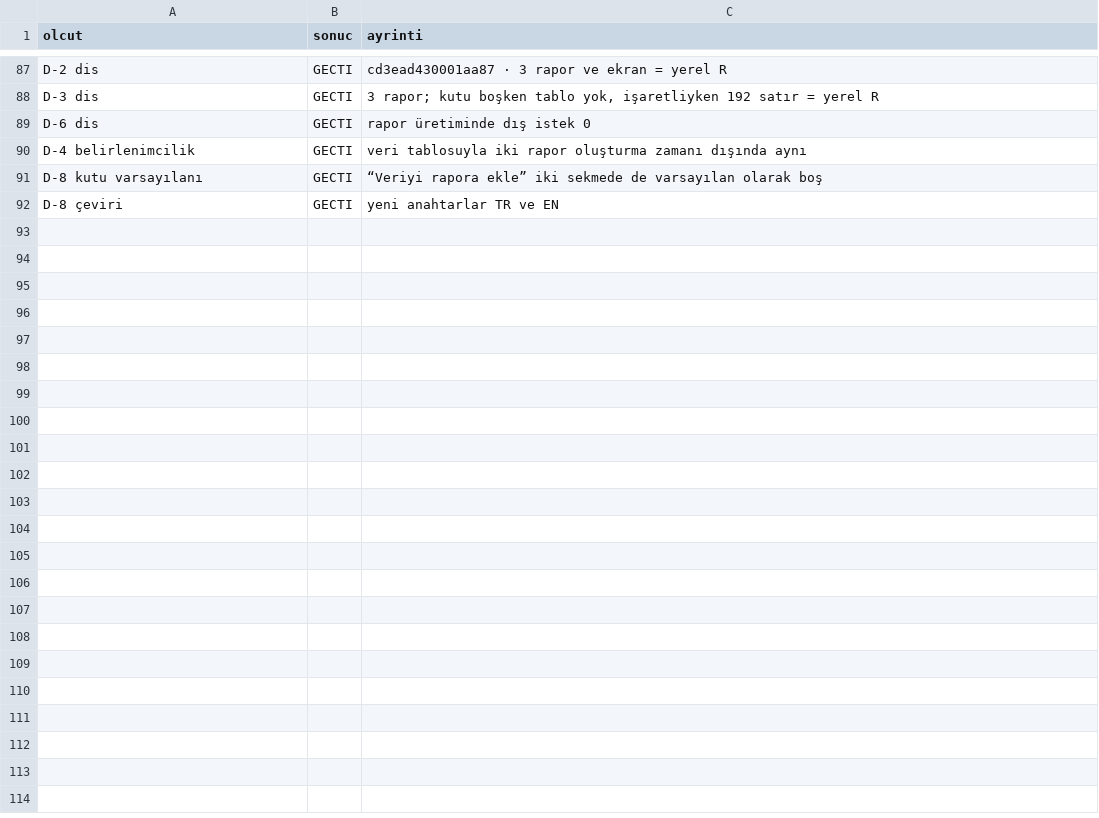
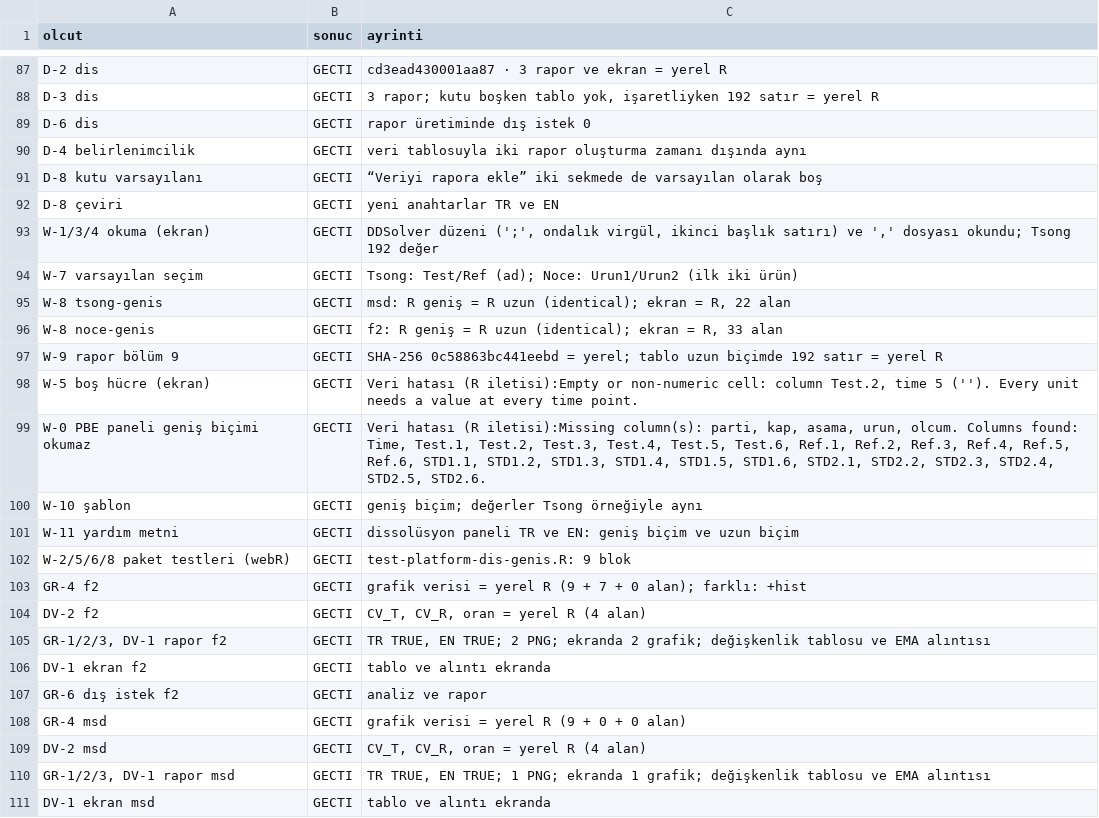
Before and after one commit to Kivancy/CNK-FarmaStatR, a CSV file: belgeler/teknik_notlar/FSR-TN-PLT-06_ek/p6_kabul.csv, drawn as a sheet; only a part is shown, gaps mark what is left out; the diff covers the shown part only; the diff names each change by its address in the sheet, - before the commit and + after, or states it on an @@ line.

```diff
--- a/belgeler/teknik_notlar/FSR-TN-PLT-06_ek/p6_kabul.csv
+++ b/belgeler/teknik_notlar/FSR-TN-PLT-06_ek/p6_kabul.csv
+row 93: W-1/3/4 okuma (ekran) | GECTI | DDSolver düzeni (';', ondalık virgül, ikinci başlık satırı) ve ',' dosyası okundu; Tsong 192 değer
+row 94: W-7 varsayılan seçim | GECTI | Tsong: Test/Ref (ad); Noce: Urun1/Urun2 (ilk iki ürün)
+row 95: W-8 tsong-genis | GECTI | msd: R geniş = R uzun (identical); ekran = R, 22 alan
+row 96: W-8 noce-genis | GECTI | f2: R geniş = R uzun (identical); ekran = R, 33 alan
+row 97: W-9 rapor bölüm 9 | GECTI | SHA-256 0c58863bc441eebd = yerel; tablo uzun biçimde 192 satır = yerel R
+row 98: W-5 boş hücre (ekran) | GECTI | Veri hatası (R iletisi):Empty or non-numeric cell: column Test.2, time 5 (''). Every unit needs a value at every time point.
+row 99: W-0 PBE paneli geniş biçimi okumaz | GECTI | Veri hatası (R iletisi):Missing column(s): parti, kap, asama, urun, olcum. Columns found: Time, Test.1, Test.2, Test.3, Test.4, Test.5, Test.6, Ref.1, Ref.2, Ref.3, Ref.4, Ref.5, Ref.6, STD1.1, STD1.2, STD1.3, STD1.4, STD1.5, STD1.6, STD2.1, STD2.2, STD2.3, STD2.4, STD2.5, STD2.6.
+row 100: W-10 şablon | GECTI | geniş biçim; değerler Tsong örneğiyle aynı
+row 101: W-11 yardım metni | GECTI | dissolüsyon paneli TR ve EN: geniş biçim ve uzun biçim
+row 102: W-2/5/6/8 paket testleri (webR) | GECTI | test-platform-dis-genis.R: 9 blok
+row 103: GR-4 f2 | GECTI | grafik verisi = yerel R (9 + 7 + 0 alan); farklı: +hist
+row 104: DV-2 f2 | GECTI | CV_T, CV_R, oran = yerel R (4 alan)
+row 105: GR-1/2/3, DV-1 rapor f2 | GECTI | TR TRUE, EN TRUE; 2 PNG; ekranda 2 grafik; değişkenlik tablosu ve EMA alıntısı
+row 106: DV-1 ekran f2 | GECTI | tablo ve alıntı ekranda
+row 107: GR-6 dış istek f2 | GECTI | analiz ve rapor
+row 108: GR-4 msd | GECTI | grafik verisi = yerel R (9 + 0 + 0 alan)
+row 109: DV-2 msd | GECTI | CV_T, CV_R, oran = yerel R (4 alan)
+row 110: GR-1/2/3, DV-1 rapor msd | GECTI | TR TRUE, EN TRUE; 1 PNG; ekranda 1 grafik; değişkenlik tablosu ve EMA alıntısı
+row 111: DV-1 ekran msd | GECTI | tablo ve alıntı ekranda
```
Also changed, not shown: 16 added rows and 12 edited cells elsewhere in this file, belgeler/teknik_notlar/FSR-TN-PLT-07_ek/p7_kabul.csv, belgeler/teknik_notlar/FSR-TN-PLT-08_ek/p8_kabul.csv, 12 other files.
